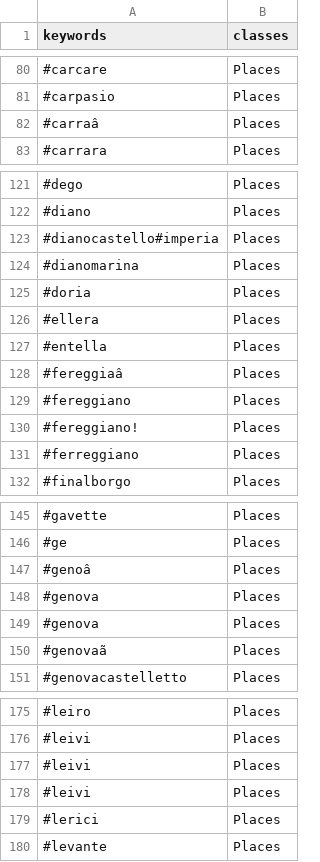
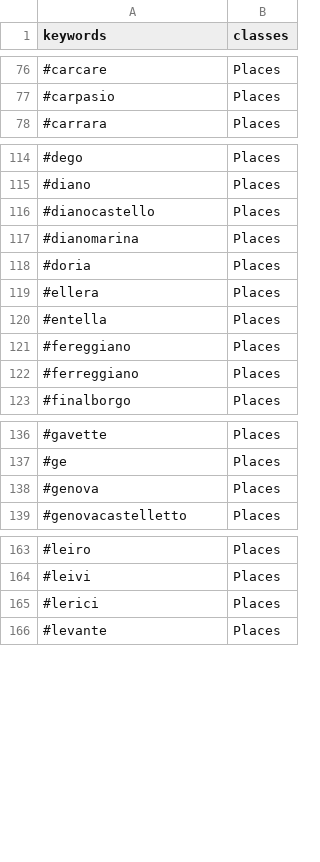
Before and after one commit to valenitna/twchannels_notations, a CSV file: allertameteoLIG/allertameteoLIG_hash_places.csv, drawn as a sheet; only a part is shown, gaps mark what is left out; the diff covers the shown part only.

Commit message:
Update allertameteoLIG_hash_places.csv

```diff
--- a/allertameteoLIG/allertameteoLIG_hash_places.csv
+++ b/allertameteoLIG/allertameteoLIG_hash_places.csv
@@ -81,3 +77,2 @@
 "#carpasio","Places"
-"#carraâ","Places"
 "#carrara","Places"
@@ -122,3 +115,3 @@
 "#diano","Places"
-"#dianocastello#imperia","Places"
+"#dianocastello","Places"
 "#dianomarina","Places"
@@ -127,5 +120,3 @@
 "#entella","Places"
-"#fereggiaâ","Places"
 "#fereggiano","Places"
-"#fereggiano!","Places"
 "#ferreggiano","Places"
@@ -146,6 +137,3 @@
 "#ge","Places"
-"#genoâ","Places"
 "#genova","Places"
-"#genova","Places"
-"#genovaã","Places"
 "#genovacastelletto","Places"
@@ -176,4 +164,2 @@
 "#leivi","Places"
-"#leivi","Places"
-"#leivi","Places"
 "#lerici","Places"
```
Also changed, not shown: 14 removed rows and 1 edited cell elsewhere in this file.
